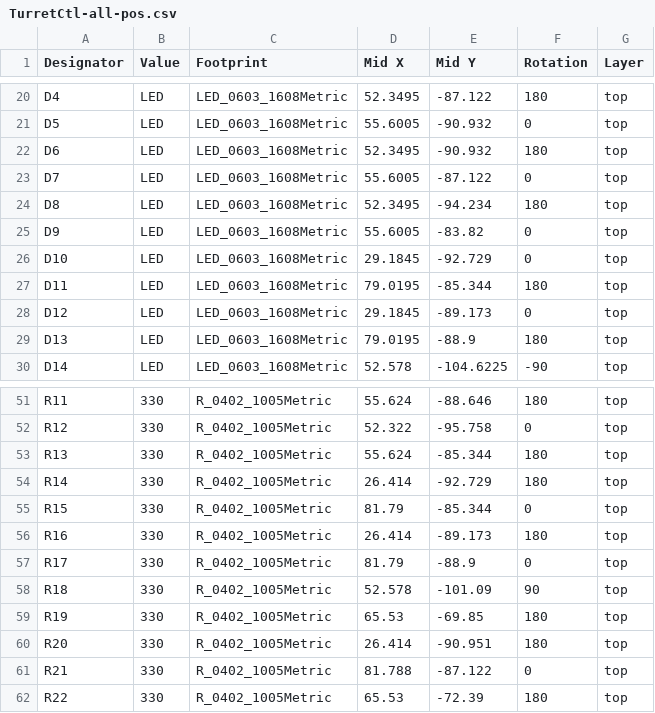
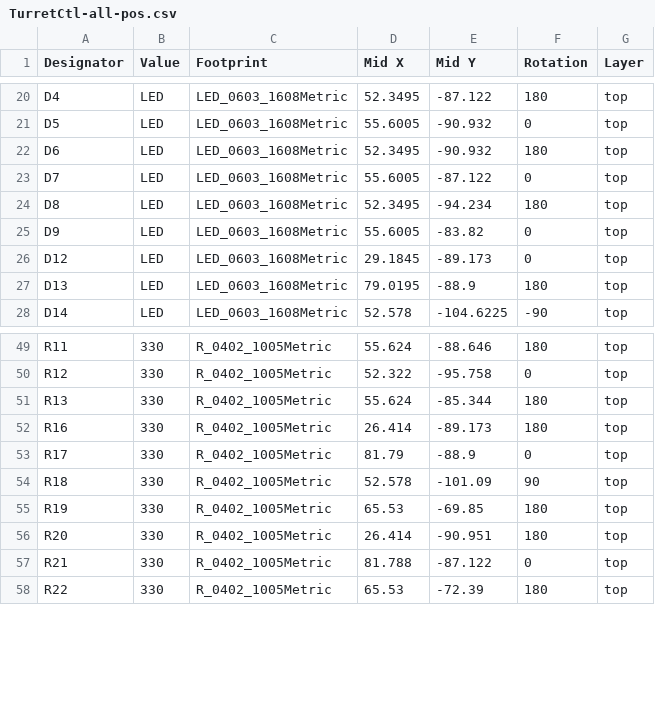
Before and after one commit to JoshuaBlack0704/afv, a CSV file: PcbDesign/TurretCtl/assembly/TurretCtl-all-pos.csv, drawn as a sheet; only a part is shown, gaps mark what is left out.

```diff
--- a/PcbDesign/TurretCtl/assembly/TurretCtl-all-pos.csv
+++ b/PcbDesign/TurretCtl/assembly/TurretCtl-all-pos.csv
@@ -25,4 +25,2 @@ D8,LED,LED_0603_1608Metric,52.3495,-94.234,180,top
 D9,LED,LED_0603_1608Metric,55.6005,-83.82,0,top
-D10,LED,LED_0603_1608Metric,29.1845,-92.729,0,top
-D11,LED,LED_0603_1608Metric,79.0195,-85.344,180,top
 D12,LED,LED_0603_1608Metric,29.1845,-89.173,0,top
@@ -53,4 +51,2 @@ R12,330,R_0402_1005Metric,52.322,-95.758,0,top
 R13,330,R_0402_1005Metric,55.624,-85.344,180,top
-R14,330,R_0402_1005Metric,26.414,-92.729,180,top
-R15,330,R_0402_1005Metric,81.79,-85.344,0,top
 R16,330,R_0402_1005Metric,26.414,-89.173,180,top
```
Also changed, not shown: PcbDesign/TurretCtl/assembly/TurretCtl.csv, 26 other files.
